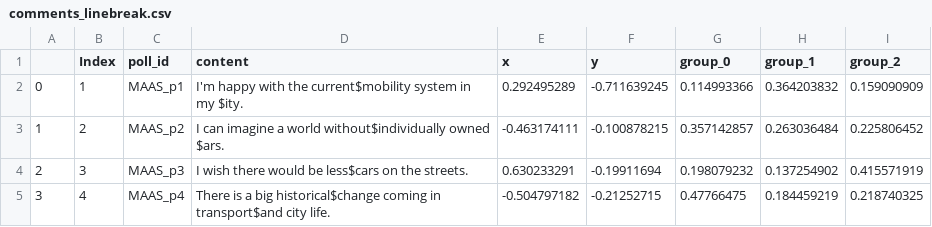
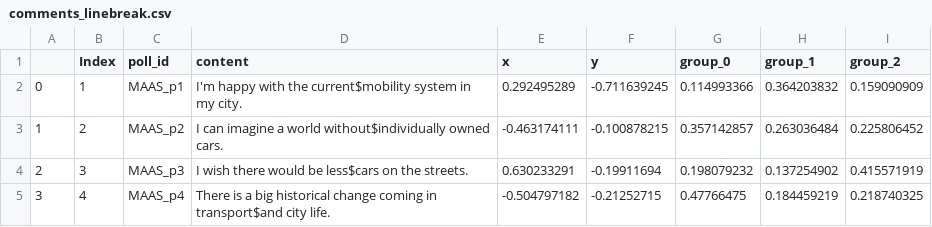
Before and after one commit to chrvt/VEGA_gh, a CSV file: projects/polis_to_vega/comments_linebreak.csv, drawn as a sheet.

```diff
--- a/projects/polis_to_vega/comments_linebreak.csv
+++ b/projects/polis_to_vega/comments_linebreak.csv
@@ -1,5 +1,5 @@
 ,Index,poll_id,content,x,y,group_0,group_1,group_2
-0,1,MAAS_p1,I'm happy with the current$mobility system in my $ity.,0.292495289,-0.711639245,0.114993366,0.364203832,0.159090909
-1,2,MAAS_p2,I can imagine a world without$individually owned $ars.,-0.463174111,-0.100878215,0.357142857,0.263036484,0.225806452
+0,1,MAAS_p1,I'm happy with the current$mobility system in my city.,0.292495289,-0.711639245,0.114993366,0.364203832,0.159090909
+1,2,MAAS_p2,I can imagine a world without$individually owned cars.,-0.463174111,-0.100878215,0.357142857,0.263036484,0.225806452
 2,3,MAAS_p3,I wish there would be less$cars on the streets.,0.630233291,-0.19911694,0.198079232,0.137254902,0.415571919
-3,4,MAAS_p4,There is a big historical$change coming in transport$and city life.,-0.504797182,-0.21252715,0.47766475,0.184459219,0.218740325
+3,4,MAAS_p4,There is a big historical change coming in transport$and city life.,-0.504797182,-0.21252715,0.47766475,0.184459219,0.218740325
```
Also changed, not shown: 1 other file.
